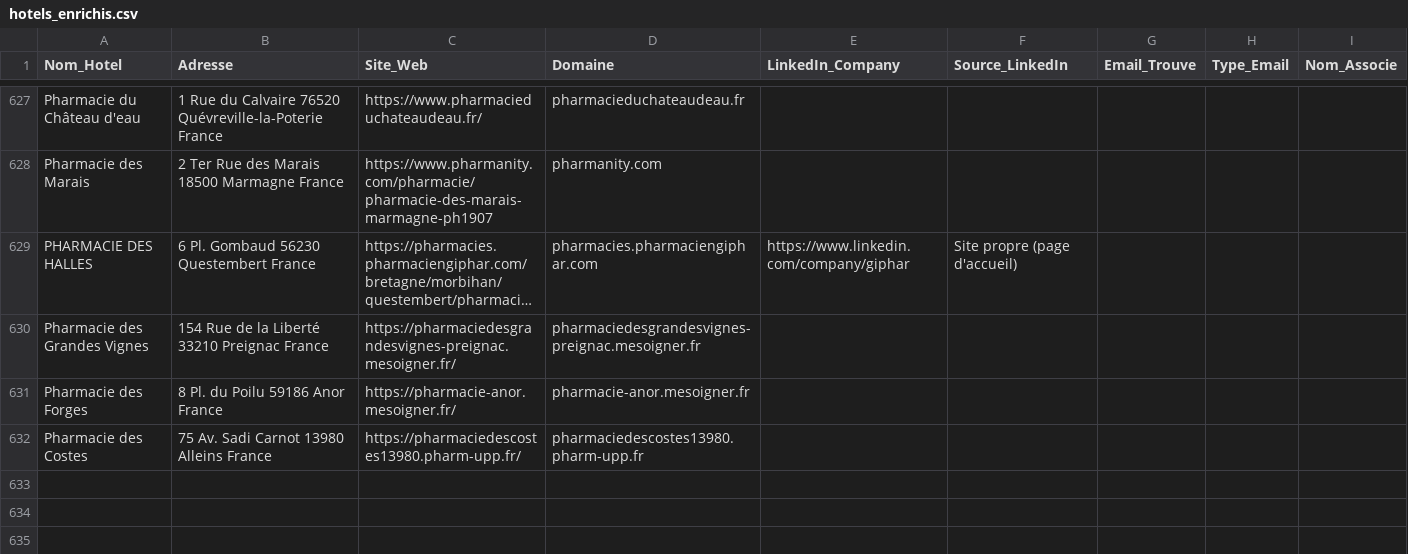
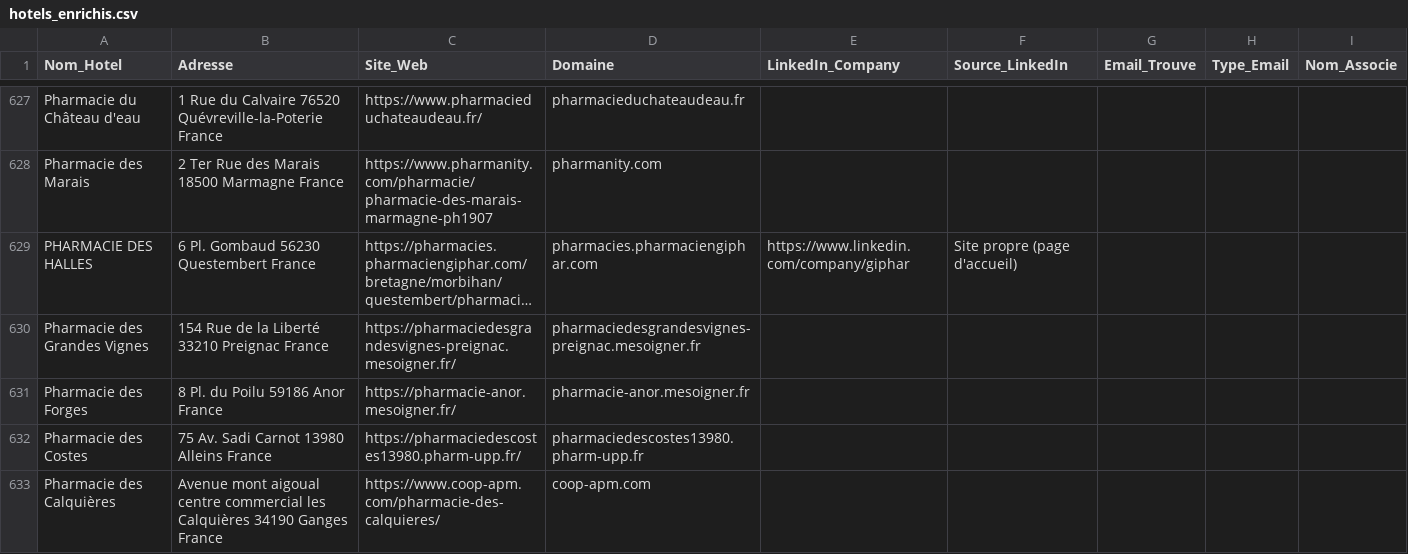
Before and after one commit to tsimokaza01-source/URL-4, a CSV file: hotels_enrichis.csv, drawn as a sheet; only a part is shown, gaps mark what is left out; long unchanged cells end in …; the diff names each change by its address in the sheet, - before the commit and + after, or states it on an @@ line.

```diff
--- a/hotels_enrichis.csv
+++ b/hotels_enrichis.csv
+row 633: Pharmacie des Calquières | Avenue mont aigoual centre commercial les Calquières 34190 Ganges France | https://www.coop-apm.com/pharmacie-des-calquieres/ | coop-apm.com
```
Also changed, not shown: liste_hotels.csv.
